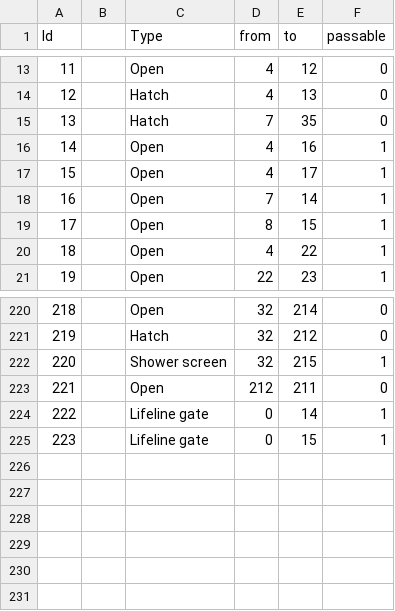
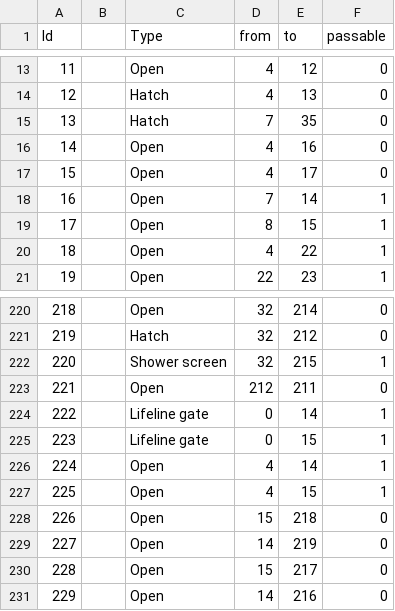
Before and after one commit to smr547/BoatLayout, a CSV file: src/data/accesses.csv, drawn as a sheet; only a part is shown, gaps mark what is left out.

```diff
--- a/src/data/accesses.csv
+++ b/src/data/accesses.csv
@@ -15,4 +15,4 @@ Id		Type	from 	to	passable
 13		Hatch	7	35	0
-14		Open	4	16	1
-15		Open	4	17	1
+14		Open	4	16	0
+15		Open	4	17	0
 16		Open	7	14	1
@@ -225 +225,7 @@ Id		Type	from 	to	passable
 223		Lifeline gate	0	15	1
+224		Open	4	14	1
+225		Open	4	15	1
+226		Open	15	218	0
+227		Open	14	219	0
+228		Open	15	217	0
+229		Open	14	216	0
```
Also changed, not shown: src/data/spaces.csv.
